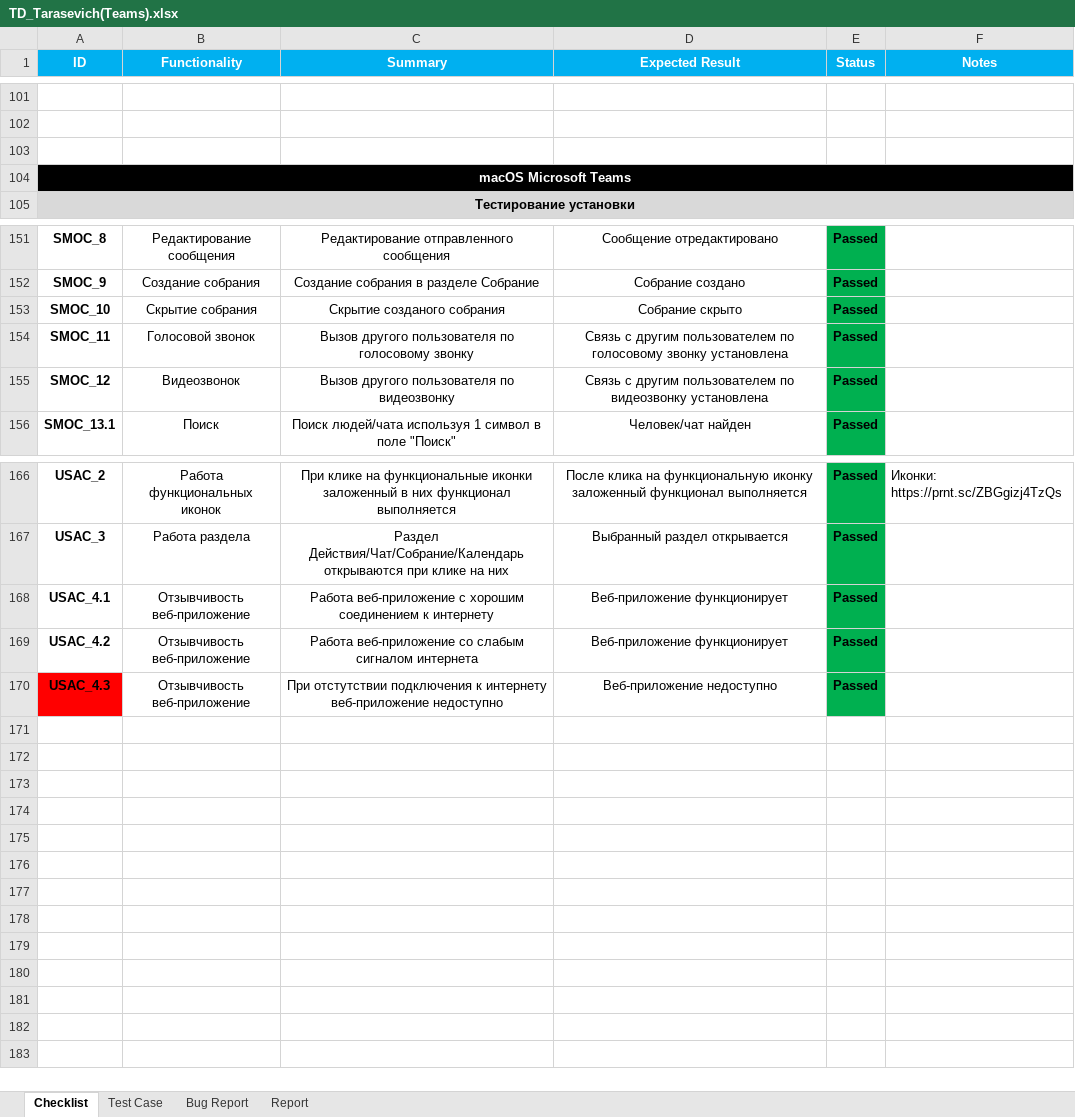
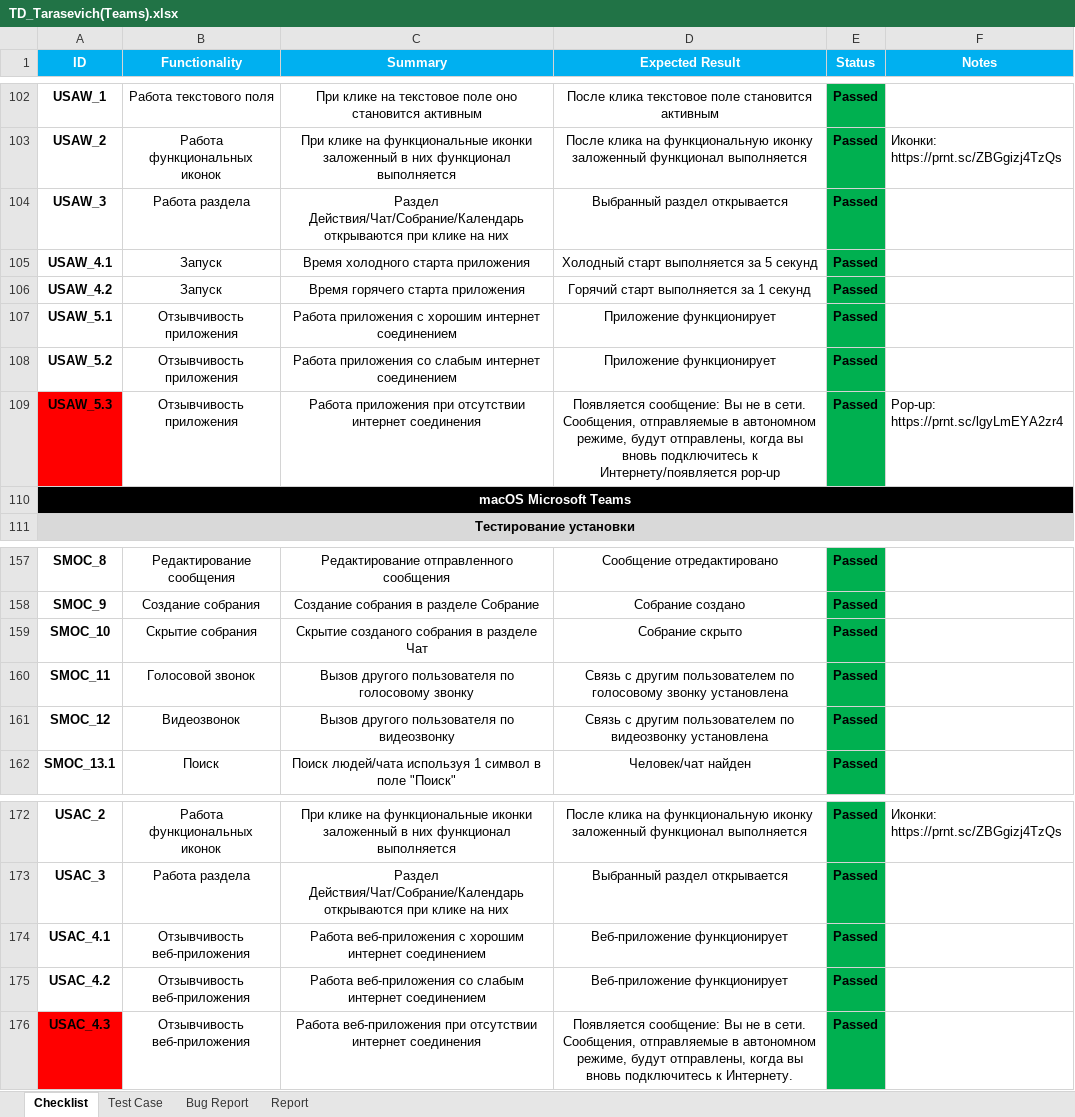
Before and after one commit to LesHaTaR/TMS_DipWork-Teams, an Excel workbook: TD_Tarasevich(Teams).xlsx, sheet Checklist, drawn as a sheet; only a part is shown, gaps mark what is left out; values as stored, in another font and other column widths than the file's, no borders; charts and pictures not drawn; addresses are those after the commit; the diff covers the shown part only; the diff names each change by its address in the sheet, - before the commit and + after, or states it on an @@ line.

```diff
--- a/TD_Tarasevich(Teams).xlsx (sheet Checklist)
+++ b/TD_Tarasevich(Teams).xlsx (sheet Checklist)
-row 102: (empty)
+row 102: USAW_1 | Работа текстового поля | При клике на текстовое поле оно становится активным | После клика текстовое поле становится активным | Passed
-E102:E104 fill: none
+E102:E104 fill: #00B050
-row 103: (empty)
+row 103: USAW_2 | Работа функциональных иконок | При клике на функциональные иконки заложенный в них функционал выполняется | После клика на функциональную иконку заложенный функционал выполняется | Passed | Иконки: https://prnt.sc/ZBGgizj4TzQs
-row 104: (empty)
+row 104: USAW_3 | Работа раздела | Раздел Действия/Чат/Собрание/Календарь открываются при клике на них | Выбранный раздел открывается | Passed
+row 105: USAW_4.1 | Запуск | Время холодного старта приложения | Холодный старт выполняется за 5 секунд | Passed
+row 106: USAW_4.2 | Запуск | Время горячего старта приложения | Горячий старт выполняется за 1 секунд | Passed
+row 107: USAW_5.1 | Отзывчивость приложения | Работа приложения с хорошим интернет соединением | Приложение функционирует | Passed
+row 108: USAW_5.2 | Отзывчивость приложения | Работа приложения со слабым интернет соединением | Приложение функционирует | Passed
+row 109: USAW_5.3 | Отзывчивость приложения | Работа приложения при отсутствии интернет соединения | Появляется сообщение: Вы не в сети. Сообщения, отправляемые в автономном режиме, будут отправлены, когда вы вновь подключитесь к Интернету/появляется pop-up | Passed | Pop-up: https://prnt.sc/lgyLmEYA2zr4
-C159 (Summary): Скрытие созданого собрания
+C159 (Summary): Скрытие созданого собрания в разделе Чат
-B174:B176 (Functionality): Отзывчивость веб-приложение
+B174:B176 (Functionality): Отзывчивость веб-приложения
-C174 (Summary): Работа веб-приложение с хорошим соединением к интернету
+C174 (Summary): Работа веб-приложения с хорошим интернет соединением
-C175 (Summary): Работа веб-приложение со слабым сигналом интернета
+C175 (Summary): Работа веб-приложения со слабым интернет соединением
-C176 (Summary): При отстутствии подключения к интернету веб-приложение недоступно
+C176 (Summary): Работа веб-приложения при отсутствии интернет соединения
-D176 (Expected Result): Веб-приложение недоступно
+D176 (Expected Result): Появляется сообщение: Вы не в сети. Сообщения, отправляемые в автономном режиме, будут отправлены, когда вы вновь подключитесь к Интернету.
```
Also changed, not shown: 3 added rows, 2 removed rows, 59 edited cells and cell formats elsewhere in this sheet, sheet Test Case, charts or pictures.
